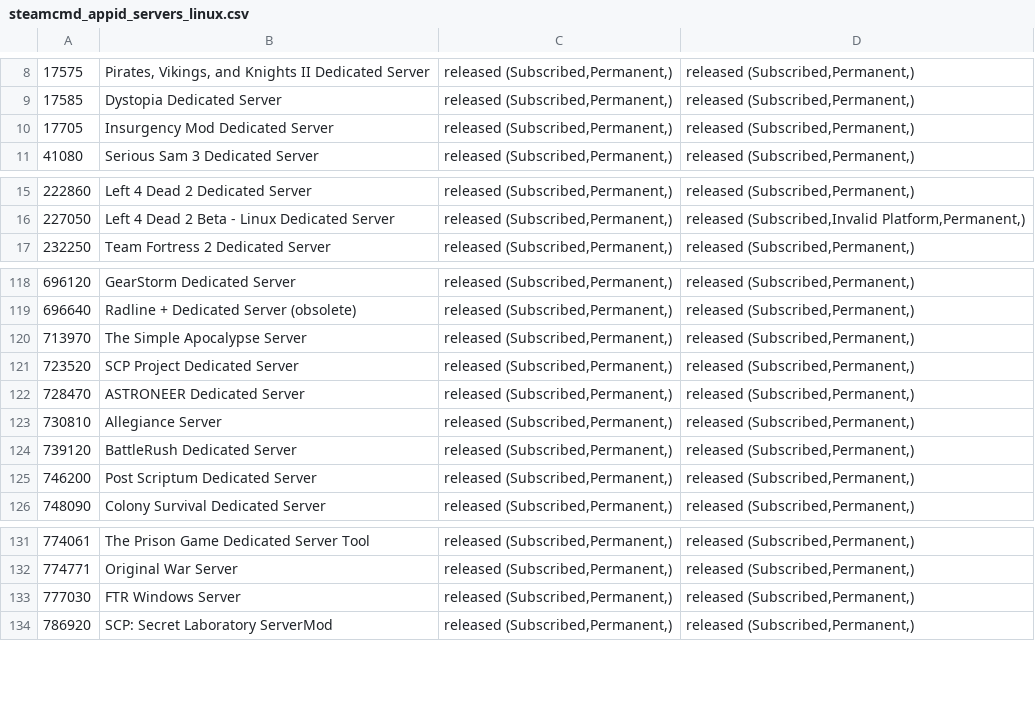
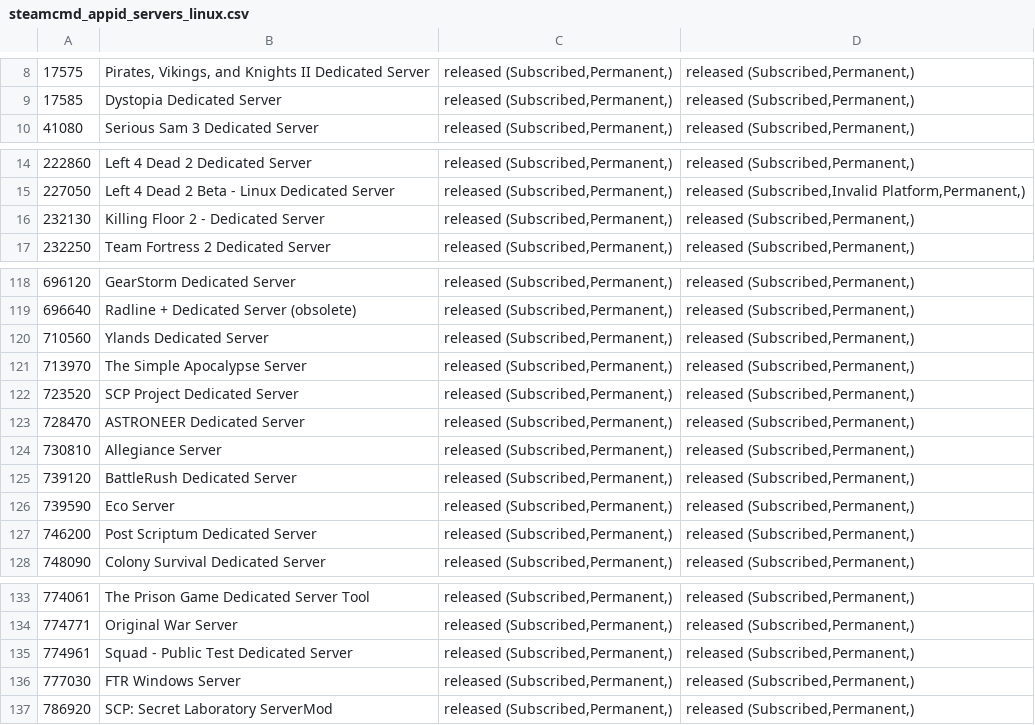
Before and after one commit to dgibbs64/SteamCMD-AppID-List-Servers, a CSV file: steamcmd_appid_servers_linux.csv, drawn as a sheet; only a part is shown, gaps mark what is left out; removed rows and columns are numbered as before the commit, all else as after; the diff covers the shown part only; the diff names each change by its address in the sheet, - before the commit and + after, or states it on an @@ line.

```diff
--- a/steamcmd_appid_servers_linux.csv
+++ b/steamcmd_appid_servers_linux.csv
-row 10: 17705 | Insurgency Mod Dedicated Server | released (Subscribed,Permanent,) | released (Subscribed,Permanent,)
+row 16: 232130 | Killing Floor 2 - Dedicated Server | released (Subscribed,Permanent,) | released (Subscribed,Permanent,)
+row 120: 710560 | Ylands Dedicated Server | released (Subscribed,Permanent,) | released (Subscribed,Permanent,)
+row 126: 739590 | Eco Server | released (Subscribed,Permanent,) | released (Subscribed,Permanent,)
+row 135: 774961 | Squad - Public Test Dedicated Server | released (Subscribed,Permanent,) | released (Subscribed,Permanent,)
```
Also changed, not shown: 2 added rows elsewhere in this file, steamcmd_appid_servers.csv, 3 other files.
